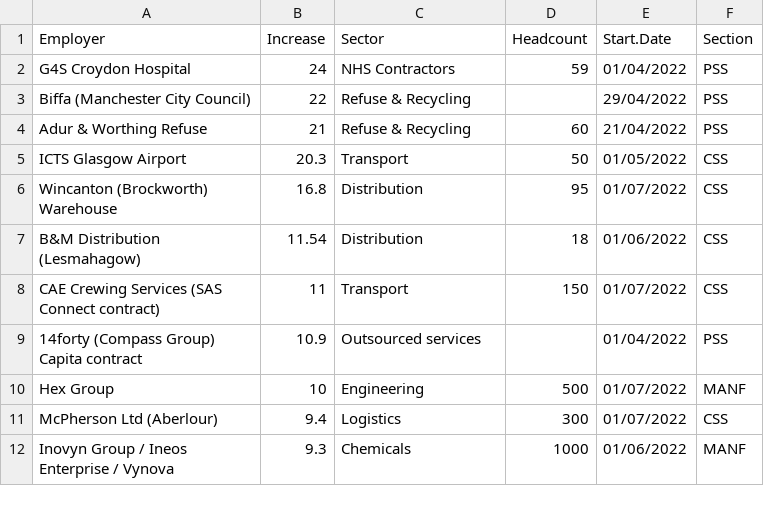
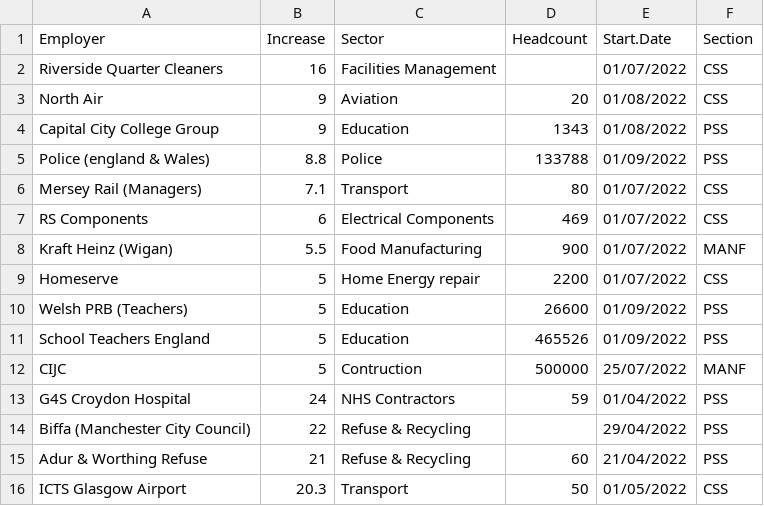
Before and after one commit to GMBresearch/labmarket, a CSV file: MonthlySettlements.csv, drawn as a sheet; only a part is shown; the shorter side is filled out with more unchanged rows; the diff names each change by its address in the sheet, - before the commit and + after, or states it on an @@ line.

Commit message:
Update MonthlySettlements.csv

```diff
--- a/MonthlySettlements.csv
+++ b/MonthlySettlements.csv
+row 2: Riverside Quarter Cleaners | 16 | Facilities Management |  | 01/07/2022 | CSS
+row 3: North Air | 9 | Aviation | 20 | 01/08/2022 | CSS
+row 4: Capital City College Group | 9 | Education | 1343 | 01/08/2022 | PSS
+row 5: Police (england & Wales) | 8.8 | Police | 133788 | 01/09/2022 | PSS
+row 6: Mersey Rail (Managers) | 7.1 | Transport | 80 | 01/07/2022 | CSS
+row 7: RS Components | 6 | Electrical Components | 469 | 01/07/2022 | CSS
+row 8: Kraft Heinz (Wigan) | 5.5 | Food Manufacturing | 900 | 01/07/2022 | MANF
+row 9: Homeserve | 5 | Home Energy repair | 2200 | 01/07/2022 | CSS
+row 10: Welsh PRB (Teachers) | 5 | Education | 26600 | 01/09/2022 | PSS
+row 11: School Teachers England | 5 | Education | 465526 | 01/09/2022 | PSS
+row 12: CIJC | 5 | Contruction | 500000 | 25/07/2022 | MANF
```
